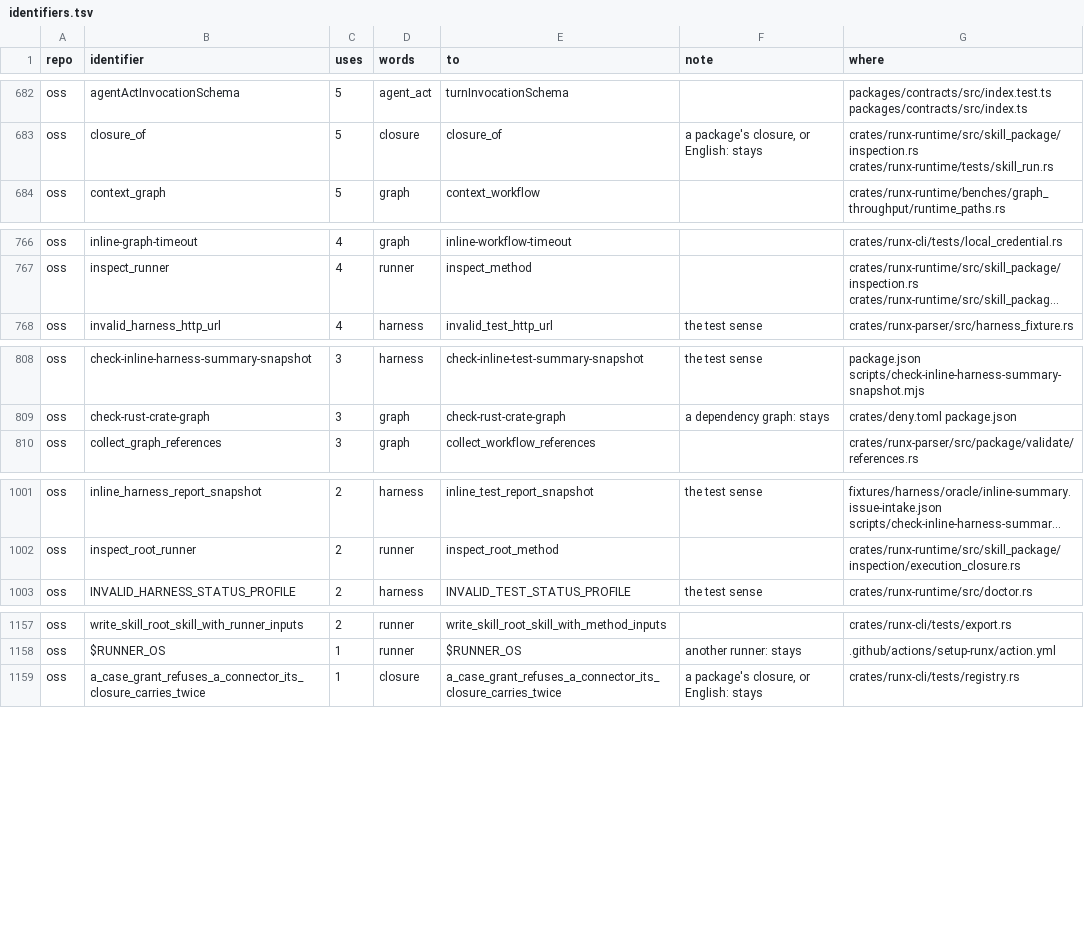
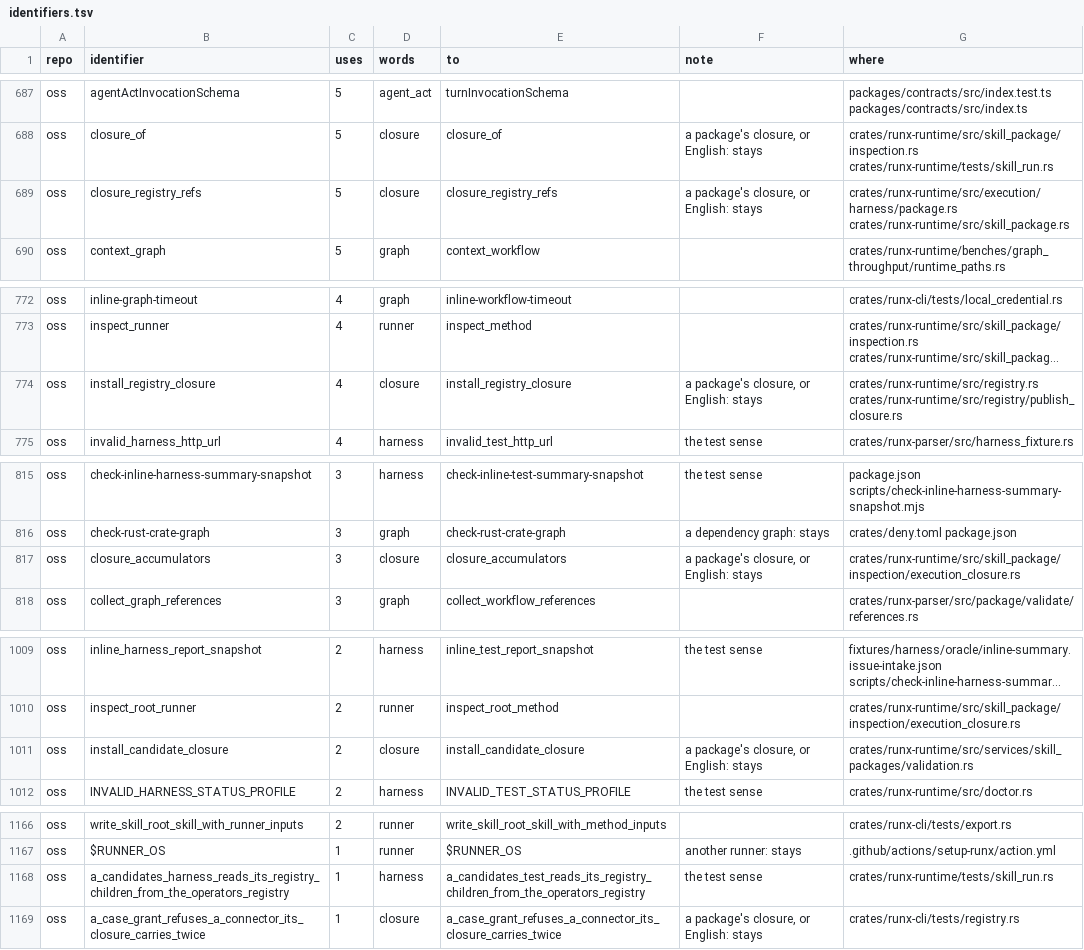
Before and after one commit to runxhq/runx, a TSV file: tools/convert/identifiers.tsv, drawn as a sheet; only a part is shown, gaps mark what is left out; long unchanged cells end in …; the diff covers the shown part only; the diff names each change by its address in the sheet, - before the commit and + after, or states it on an @@ line.

Commit message:
fix(convert): fifteen names main added since the table was written
Each holds a renamed word, so the rename refused until the table decided
them. `rename.mjs scan oss .` proposed each, and each proposal is right:
test names in the test sense of harness, runner and graph, which become
test, method and workflow; a package's closure, which stays; and holds in
English, which stay. The scan also writes the table in its own order,
which moves a few rows with equal counts.

```diff
--- a/tools/convert/identifiers.tsv
+++ b/tools/convert/identifiers.tsv
+row 689: oss | closure_registry_refs | 5 | closure | closure_registry_refs | a package's closure, or English: stays | crates/runx-runtime/src/execution/harness/package.rs crates/runx-runtime/src/skill_package.rs
+row 774: oss | install_registry_closure | 4 | closure | install_registry_closure | a package's closure, or English: stays | crates/runx-runtime/src/registry.rs crates/runx-runtime/src/registry/publish_closure.rs
+row 817: oss | closure_accumulators | 3 | closure | closure_accumulators | a package's closure, or English: stays | crates/runx-runtime/src/skill_package/inspection/execution_closure.rs
+row 1011: oss | install_candidate_closure | 2 | closure | install_candidate_closure | a package's closure, or English: stays | crates/runx-runtime/src/services/skill_packages/validation.rs
+row 1168: oss | a_candidates_harness_reads_its_registry_children_from_the_operators_registry | 1 | harness | a_candidates_test_reads_its_registry_children_from_the_operators_registry | the test sense | crates/runx-runtime/tests/skill_run.rs
```
Also changed, not shown: 10 added rows and 11 moved rows elsewhere in this file.
